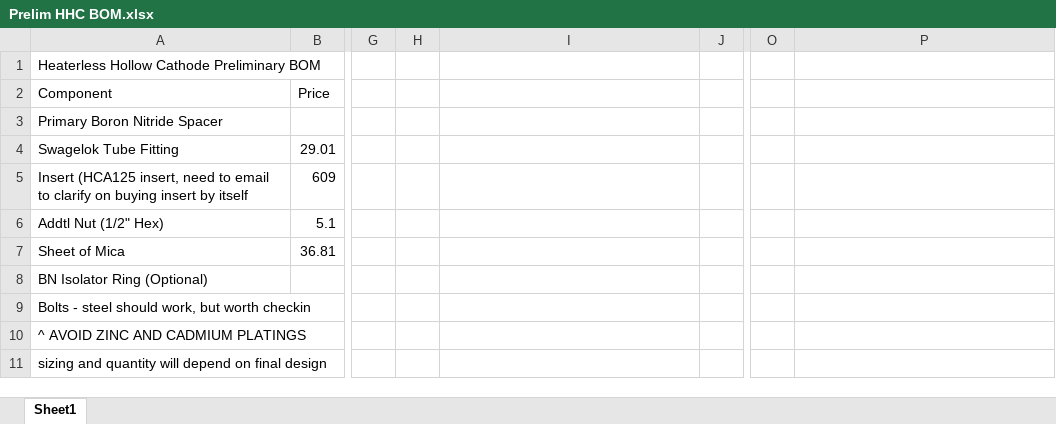
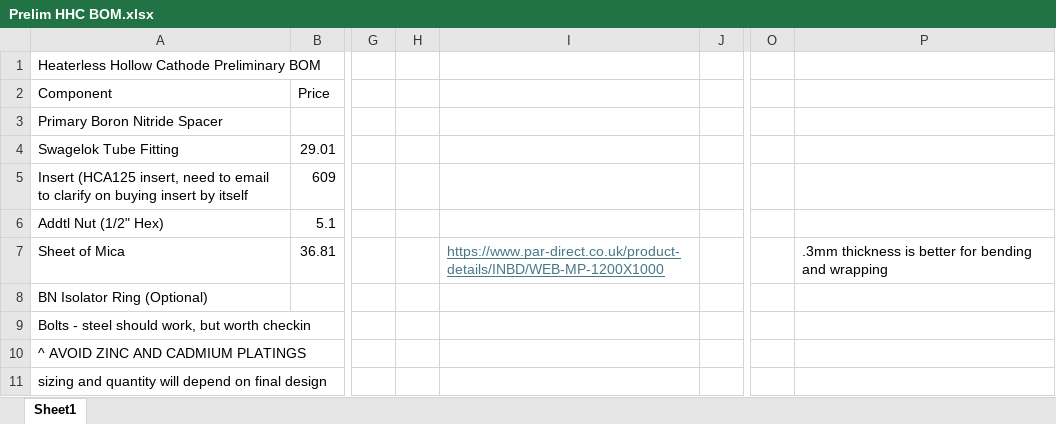
Before and after one commit to ionenjoyer/PerytonElectricPropulsion, an Excel workbook: Design Work/HHC/Prelim HHC BOM.xlsx, sheet Sheet1, drawn as a sheet; only a part is shown, gaps mark what is left out; values as stored, in another font and other column widths than the file's, no borders; the diff names each change by its address in the sheet, - before the commit and + after, or states it on an @@ line.

Commit message:
BOM update

```diff
--- a/Design Work/HHC/Prelim HHC BOM.xlsx (sheet Sheet1)
+++ b/Design Work/HHC/Prelim HHC BOM.xlsx (sheet Sheet1)
-I7: (empty)
+I7: https://www.par-direct.co.uk/product-details/INBD/WEB-MP-1200X1000
-P7: (empty)
+P7: .3mm thickness is better for bending and wrapping
```
